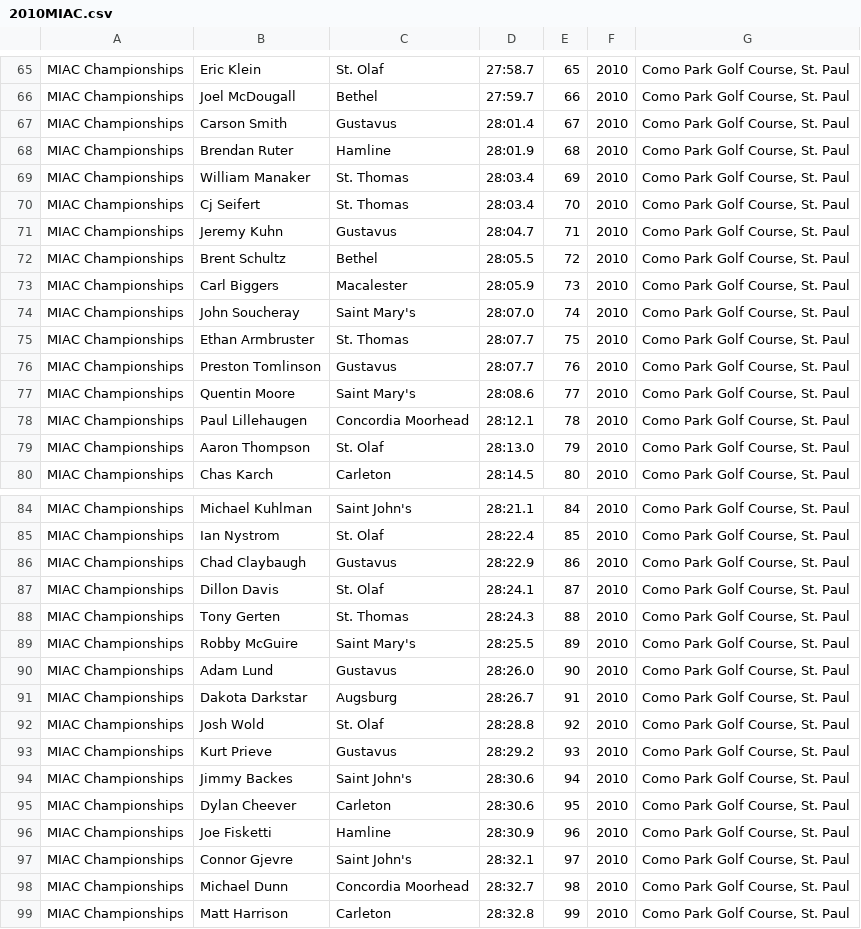
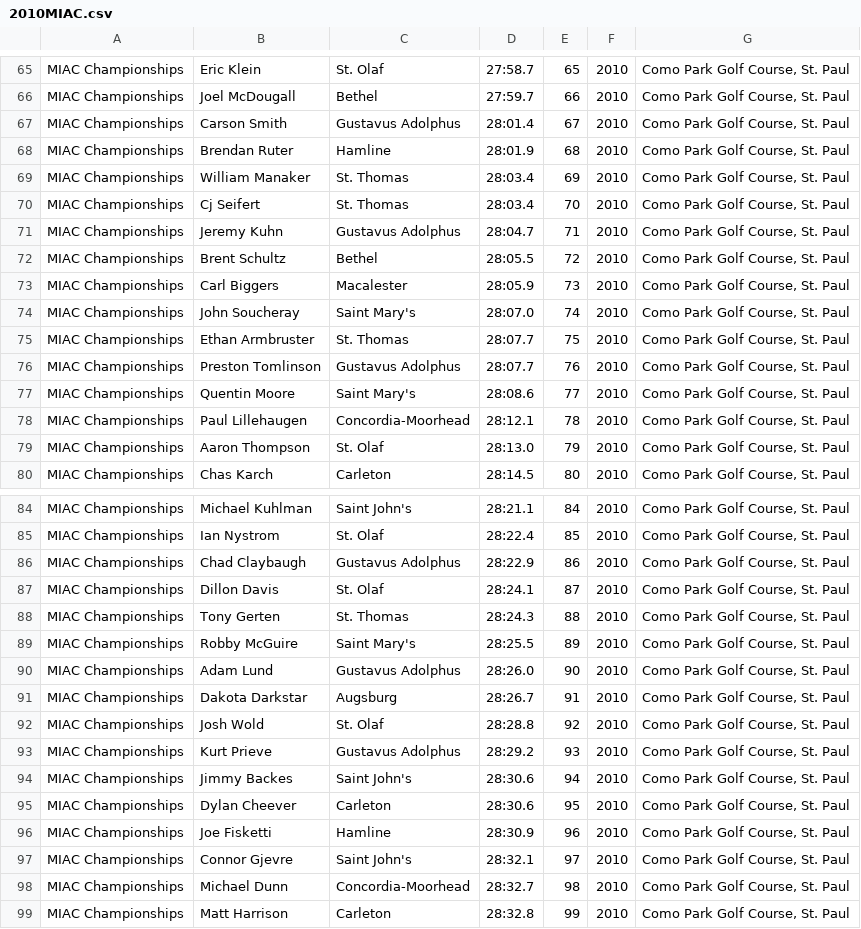
Before and after one commit to Ave-Wat/CS257SoftwareDesign, a CSV file: webapp/data/2010MIAC.csv, drawn as a sheet; only a part is shown, gaps mark what is left out; the diff covers the shown part only.

```diff
--- a/webapp/data/2010MIAC.csv
+++ b/webapp/data/2010MIAC.csv
@@ -66,3 +66,3 @@ MIAC Championships,Eric Klein,St. Olaf,27:58.7,65,2010,"Como Park Golf Course, S
 MIAC Championships,Joel McDougall,Bethel,27:59.7,66,2010,"Como Park Golf Course, St. Paul"
-MIAC Championships,Carson Smith,Gustavus,28:01.4,67,2010,"Como Park Golf Course, St. Paul"
+MIAC Championships,Carson Smith,Gustavus Adolphus,28:01.4,67,2010,"Como Park Golf Course, St. Paul"
 MIAC Championships,Brendan Ruter,Hamline,28:01.9,68,2010,"Como Park Golf Course, St. Paul"
@@ -70,3 +70,3 @@ MIAC Championships,William Manaker,St. Thomas,28:03.4,69,2010,"Como Park Golf Co
 MIAC Championships,Cj Seifert,St. Thomas,28:03.4,70,2010,"Como Park Golf Course, St. Paul"
-MIAC Championships,Jeremy Kuhn,Gustavus,28:04.7,71,2010,"Como Park Golf Course, St. Paul"
+MIAC Championships,Jeremy Kuhn,Gustavus Adolphus,28:04.7,71,2010,"Como Park Golf Course, St. Paul"
 MIAC Championships,Brent Schultz,Bethel,28:05.5,72,2010,"Como Park Golf Course, St. Paul"
@@ -75,5 +75,5 @@ MIAC Championships,John Soucheray,Saint Mary's,28:07.0,74,2010,"Como Park Golf C
 MIAC Championships,Ethan Armbruster,St. Thomas,28:07.7,75,2010,"Como Park Golf Course, St. Paul"
-MIAC Championships,Preston Tomlinson,Gustavus,28:07.7,76,2010,"Como Park Golf Course, St. Paul"
+MIAC Championships,Preston Tomlinson,Gustavus Adolphus,28:07.7,76,2010,"Como Park Golf Course, St. Paul"
 MIAC Championships,Quentin Moore,Saint Mary's,28:08.6,77,2010,"Como Park Golf Course, St. Paul"
-MIAC Championships,Paul Lillehaugen,Concordia Moorhead,28:12.1,78,2010,"Como Park Golf Course, St. Paul"
+MIAC Championships,Paul Lillehaugen,Concordia-Moorhead,28:12.1,78,2010,"Como Park Golf Course, St. Paul"
 MIAC Championships,Aaron Thompson,St. Olaf,28:13.0,79,2010,"Como Park Golf Course, St. Paul"
@@ -85,3 +85,3 @@ MIAC Championships,Michael Kuhlman,Saint John's,28:21.1,84,2010,"Como Park Golf
 MIAC Championships,Ian Nystrom,St. Olaf,28:22.4,85,2010,"Como Park Golf Course, St. Paul"
-MIAC Championships,Chad Claybaugh,Gustavus,28:22.9,86,2010,"Como Park Golf Course, St. Paul"
+MIAC Championships,Chad Claybaugh,Gustavus Adolphus,28:22.9,86,2010,"Como Park Golf Course, St. Paul"
 MIAC Championships,Dillon Davis,St. Olaf,28:24.1,87,2010,"Como Park Golf Course, St. Paul"
@@ -89,6 +89,6 @@ MIAC Championships,Tony Gerten,St. Thomas,28:24.3,88,2010,"Como Park Golf Course
 MIAC Championships,Robby McGuire,Saint Mary's,28:25.5,89,2010,"Como Park Golf Course, St. Paul"
-MIAC Championships,Adam Lund,Gustavus,28:26.0,90,2010,"Como Park Golf Course, St. Paul"
+MIAC Championships,Adam Lund,Gustavus Adolphus,28:26.0,90,2010,"Como Park Golf Course, St. Paul"
 MIAC Championships,Dakota Darkstar,Augsburg,28:26.7,91,2010,"Como Park Golf Course, St. Paul"
 MIAC Championships,Josh Wold,St. Olaf,28:28.8,92,2010,"Como Park Golf Course, St. Paul"
-MIAC Championships,Kurt Prieve,Gustavus,28:29.2,93,2010,"Como Park Golf Course, St. Paul"
+MIAC Championships,Kurt Prieve,Gustavus Adolphus,28:29.2,93,2010,"Como Park Golf Course, St. Paul"
 MIAC Championships,Jimmy Backes,Saint John's,28:30.6,94,2010,"Como Park Golf Course, St. Paul"
@@ -97,3 +97,3 @@ MIAC Championships,Joe Fisketti,Hamline,28:30.9,96,2010,"Como Park Golf Course,
 MIAC Championships,Connor Gjevre,Saint John's,28:32.1,97,2010,"Como Park Golf Course, St. Paul"
-MIAC Championships,Michael Dunn,Concordia Moorhead,28:32.7,98,2010,"Como Park Golf Course, St. Paul"
+MIAC Championships,Michael Dunn,Concordia-Moorhead,28:32.7,98,2010,"Como Park Golf Course, St. Paul"
 MIAC Championships,Matt Harrison,Carleton,28:32.8,99,2010,"Como Park Golf Course, St. Paul"
```
Also changed, not shown: 38 edited cells elsewhere in this file, webapp/data/2011MIAC.csv, webapp/data/2012MIAC.csv, 10 other files.
